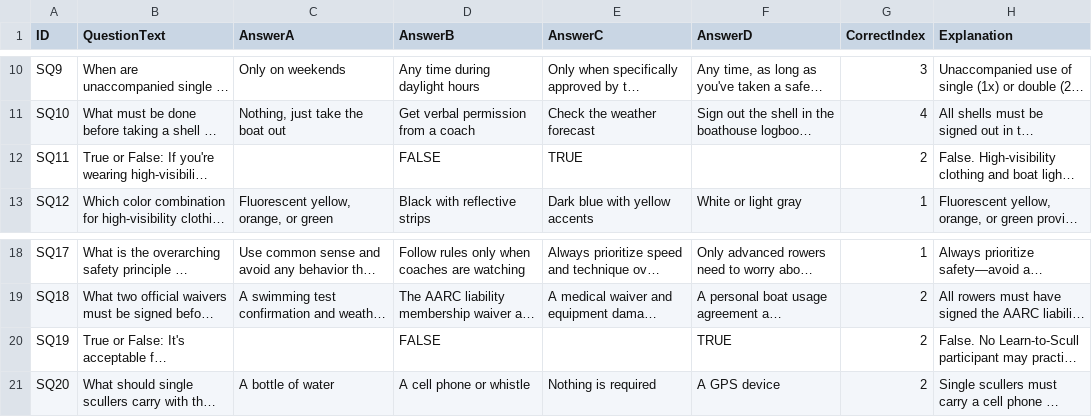
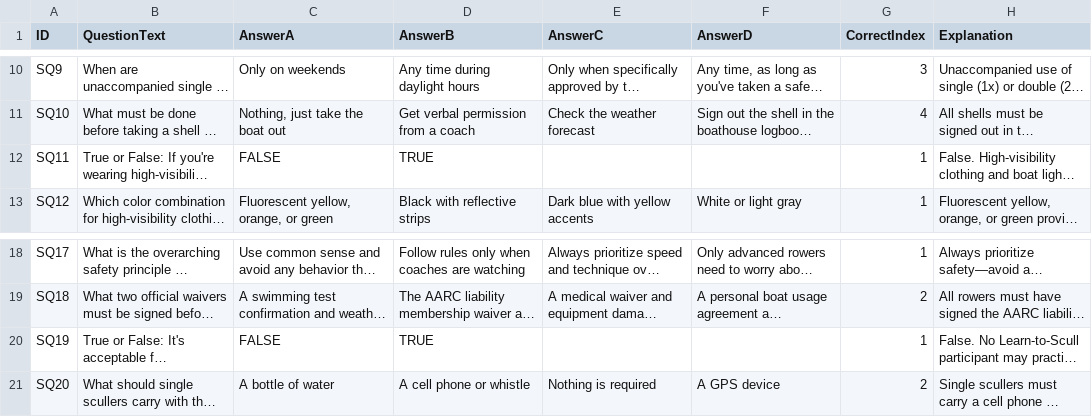
Before and after one commit to ilarsf/aarc_lts, a CSV file: src/consolidated_safety_questions.csv, drawn as a sheet; only a part is shown, gaps mark what is left out; long unchanged cells end in …; the diff names each change by its address in the sheet, - before the commit and + after, or states it on an @@ line.

```diff
--- a/src/consolidated_safety_questions.csv
+++ b/src/consolidated_safety_questions.csv
-C12 (AnswerA): (empty)
+C12 (AnswerA): FALSE
-D12 (AnswerB): FALSE
+D12 (AnswerB): TRUE
-E12 (AnswerC): TRUE
+E12 (AnswerC): (empty)
-G12 (CorrectIndex): 2
+G12 (CorrectIndex): 1
-C20 (AnswerA): (empty)
+C20 (AnswerA): FALSE
-D20 (AnswerB): FALSE
+D20 (AnswerB): TRUE
-F20 (AnswerD): TRUE
+F20 (AnswerD): (empty)
-G20 (CorrectIndex): 2
+G20 (CorrectIndex): 1
```
Also changed, not shown: src/lts_safety_rules_questions.csv, src/safety_questions.csv.
